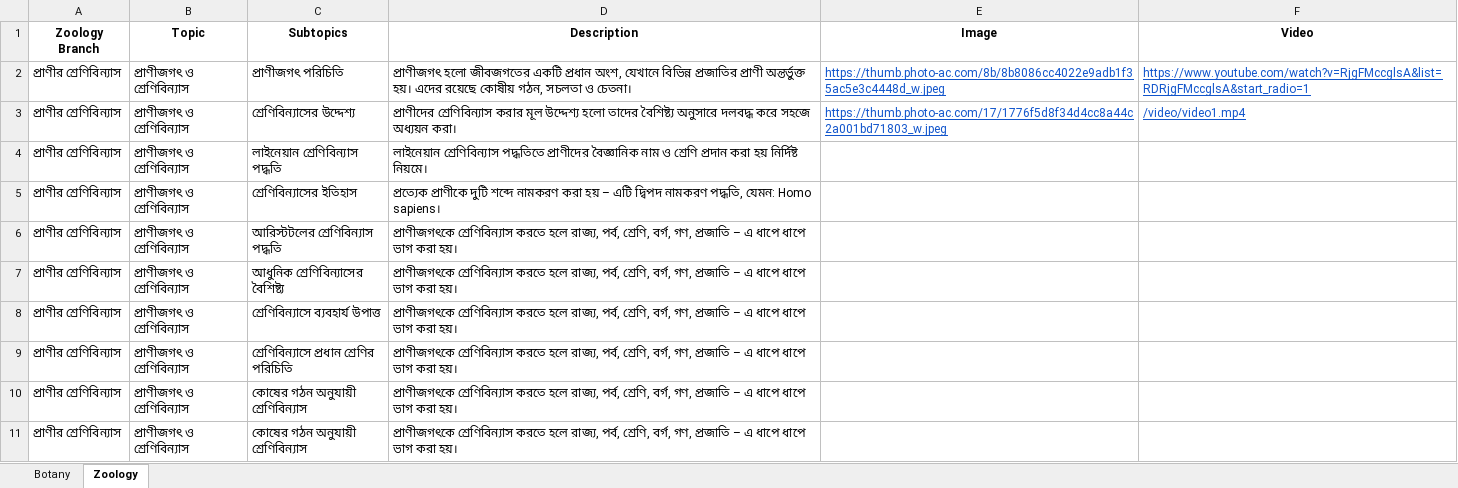
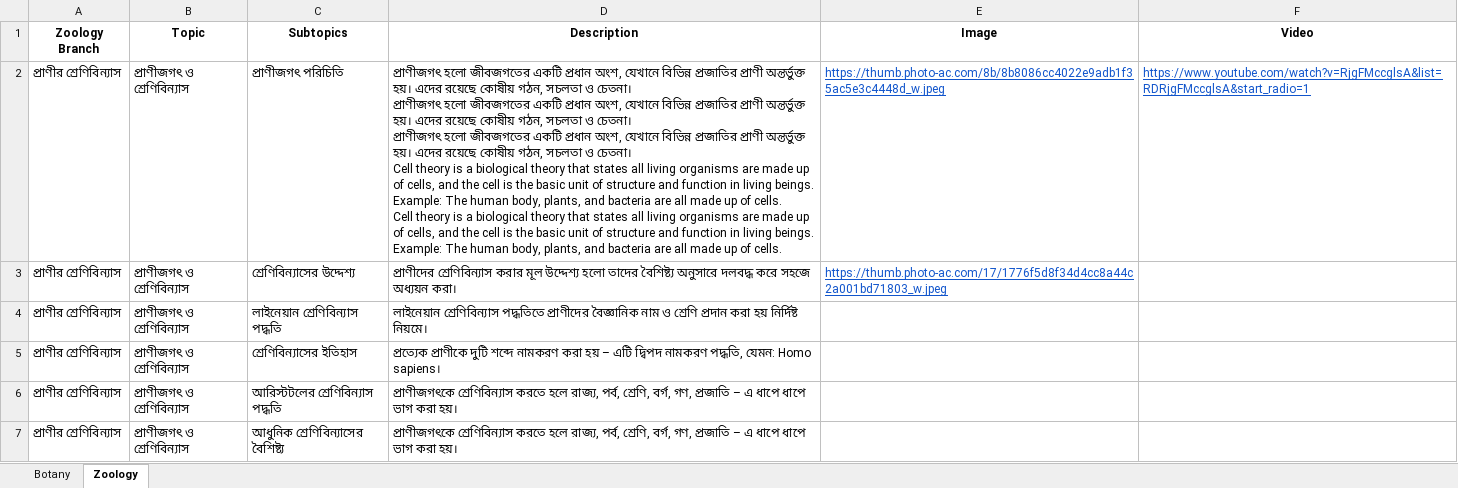
Before and after one commit to Shahidullah-Kaisar/BotanyZoology_Client, an Excel workbook: public/botany.xlsx, sheet Zoology, drawn as a sheet; only a part is shown; the shorter side is filled out with more unchanged rows; values as stored, in another font and other column widths than the file's, no borders; ↵ is a line break in a cell; the diff names each change by its address in the sheet, - before the commit and + after, or states it on an @@ line.

Commit message:
update video and img

```diff
--- a/public/botany.xlsx (sheet Zoology)
+++ b/public/botany.xlsx (sheet Zoology)
-D2 (Description): …ও চেতনা।
+D2 (Description): …ও চেতনা। ↵ প্রাণীজগৎ হলো জীবজগতের একটি প্রধান অংশ, যেখানে বিভিন্ন প্রজাতির প্রাণী অন্তর্ভুক্ত হয়। এদের রয়েছে কোষীয় গঠন, সচলতা ও চেতনা। ↵ প্রাণীজগৎ হলো জীবজগতের একটি প্রধান অংশ, যেখানে বিভিন্ন প্রজাতির প্রাণী অন্তর্ভুক্ত হয়। এদের রয়েছে কোষীয় গঠন, সচলতা ও চেতনা। ↵ Cell theory is a biological theory that states all living organisms are made up of cells, and the cell is the basic unit of structure and function in living beings. ↵ Example: The human body, plants, and bacteria are all made up of cells. ↵ Cell theory is a biological theory that states all living organisms are made up of cells, and the cell is the basic unit of structure and function in living beings. ↵ Example: The human body, plants, and bacteria are all made up of cells.
-F3 (Video): /video/video1.mp4
+F3 (Video): (empty)
```
Also changed, not shown: sheet Botany, 4 other files.
